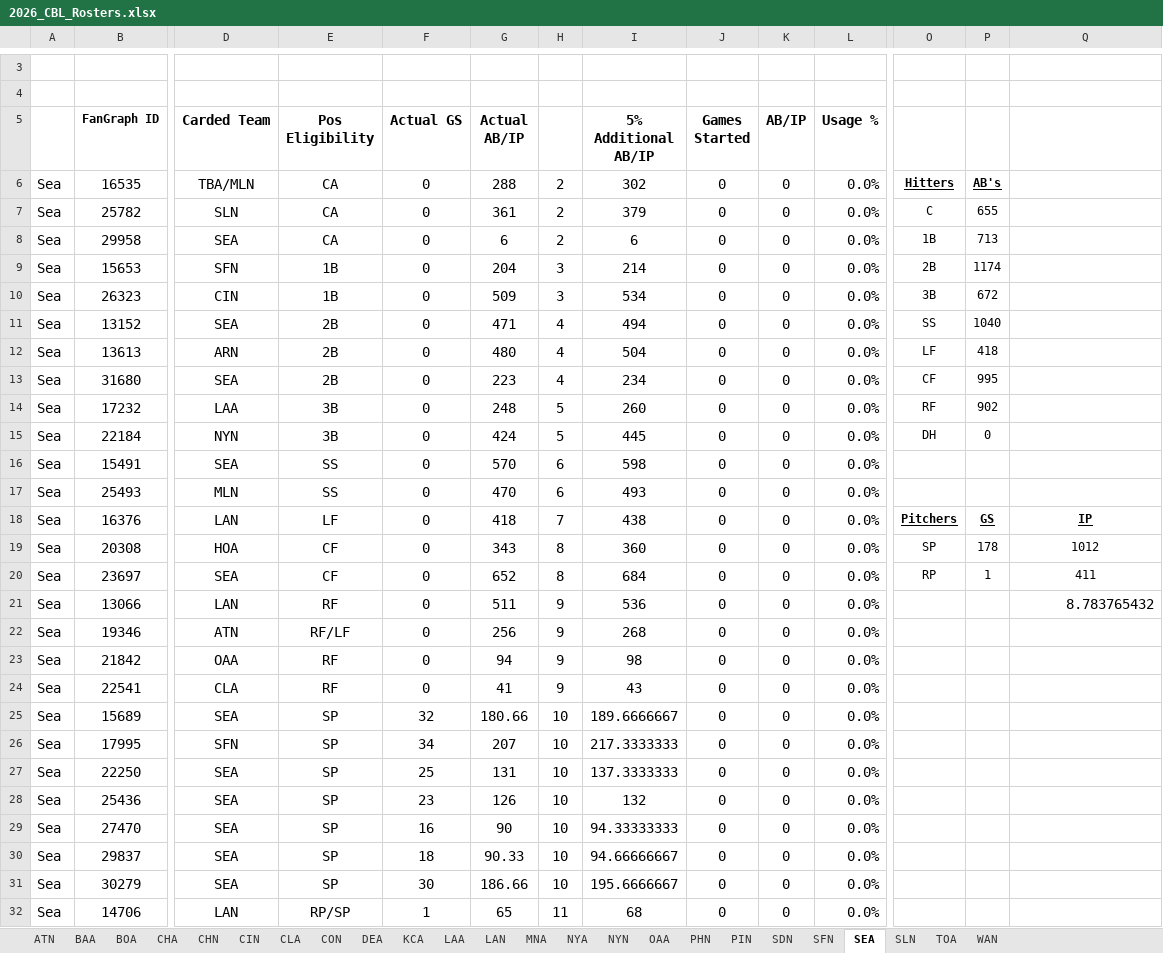
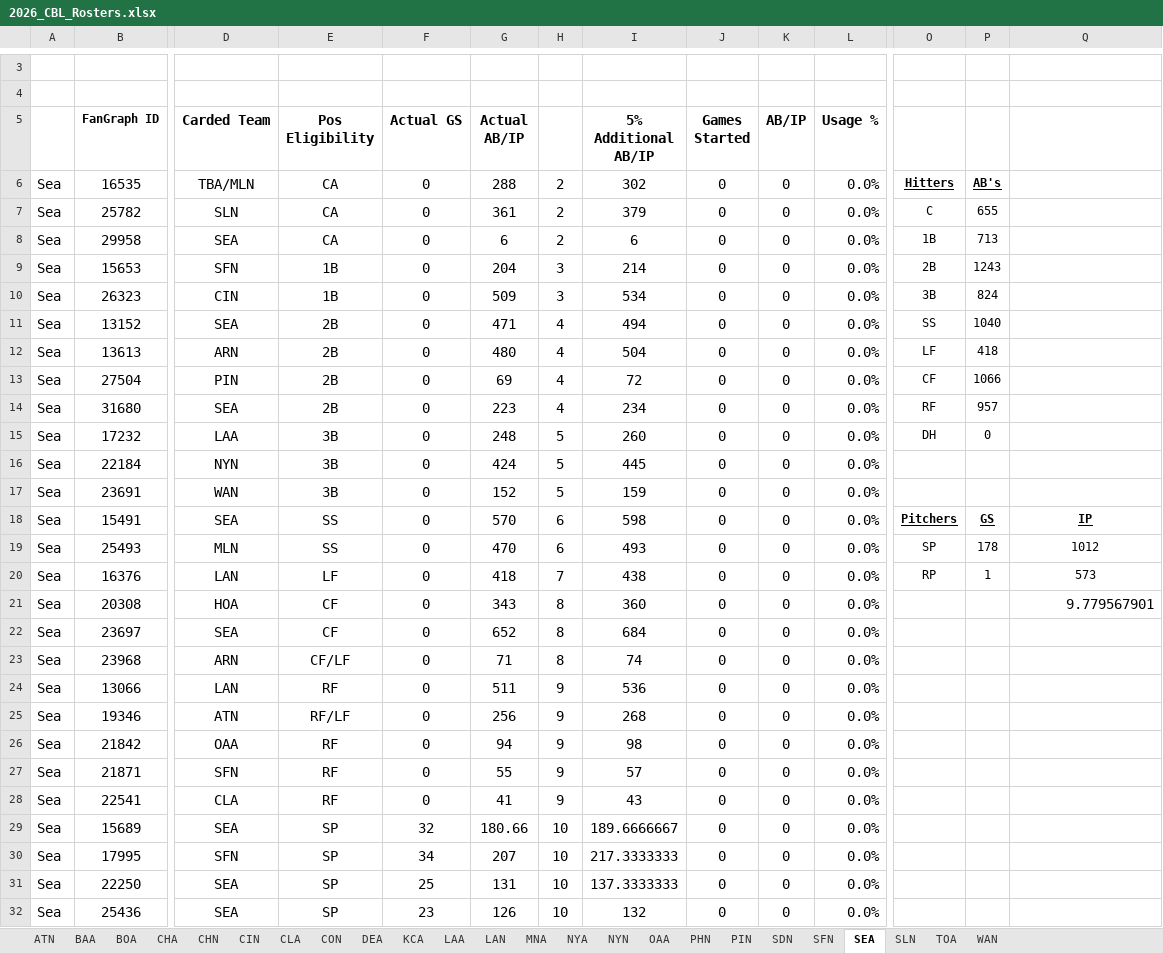
Before and after one commit to CBLBaseball/CBL-Baseball, an Excel workbook: Excel Rosters/2026_CBL_Rosters.xlsx, sheet SEA, drawn as a sheet; only a part is shown, gaps mark what is left out; the shorter side is filled out with more unchanged rows; values as stored, in another font and other column widths than the file's, no borders; conditional formats not drawn; 1 other sheet too large or unreadable and not compared; addresses are those after the commit; rows hold the shown columns only; the diff covers the shown part only; the diff names each change by its address in the sheet, - before the commit and + after, or states it on an @@ line.

```diff
--- a/Excel Rosters/2026_CBL_Rosters.xlsx (sheet SEA)
+++ b/Excel Rosters/2026_CBL_Rosters.xlsx (sheet SEA)
-P9: 1174
+P9: 1243
-P10: 672
+P10: 824
+row 13: Sea | 27504 | PIN | 2B | 0 | 69 | 4 | 72 | 0 | 0 | 0.0% | CF | 1066
-O14: CF
+O14: RF
-P14: 995
+P14: 957
-O15: RF
+O15: DH
-P15: 902
+P15: 0
-O16: DH
+O16: (empty)
-P16: 0
+P16: (empty)
+row 17: Sea | 23691 | WAN | 3B | 0 | 152 | 5 | 159 | 0 | 0 | 0.0%
-O18: (empty)
+O18: Pitchers
-P18: (empty)
+P18: GS
-Q18: (empty)
+Q18: IP
-O19: (empty)
+O19: SP
-P19: (empty)
+P19: 178
-Q19: (empty)
+Q19: 1012
-O20: Pitchers
+O20: RP
@@ O20:Q20 bold: on → off, underline: on → off @@
-P20: GS
+P20: 1
-Q20: IP
+Q20: 573
-O21: SP
+O21: (empty)
-P21: 178
+P21: (empty)
-Q21: 1012
+Q21: 9.779567901
@@ Q21 text size: larger, alignment: center → right @@
-O22: RP
+O22: (empty)
-P22: 1
+P22: (empty)
-Q22: 411
+Q22: (empty)
+row 23: Sea | 23968 | ARN | CF/LF | 0 | 71 | 8 | 74 | 0 | 0 | 0.0%
-Q24: 8.783765432
+Q24: (empty)
+row 27: Sea | 21871 | SFN | RF | 0 | 55 | 9 | 57 | 0 | 0 | 0.0%
```
Also changed, not shown: 2 added rows, 6 removed rows and 26 edited cells elsewhere in this sheet, sheet SDN, sheet BAA, sheet NYA, sheet CHN, sheet SFN, sheet PIN, 16 more sheets, other sheet tabs, formulas that keep their value.
